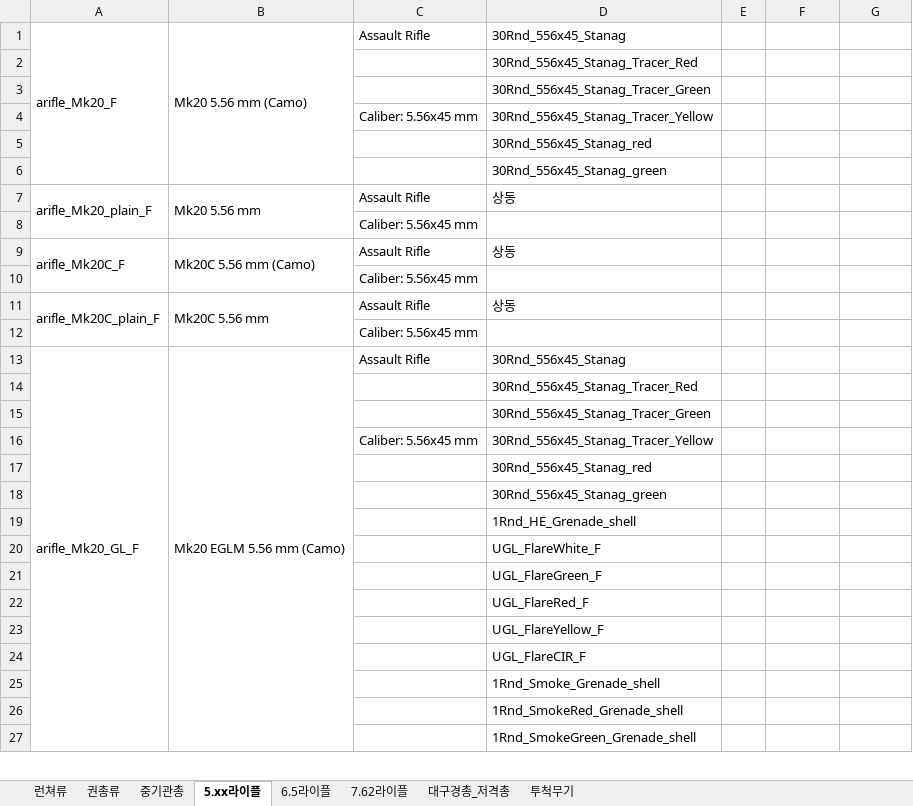
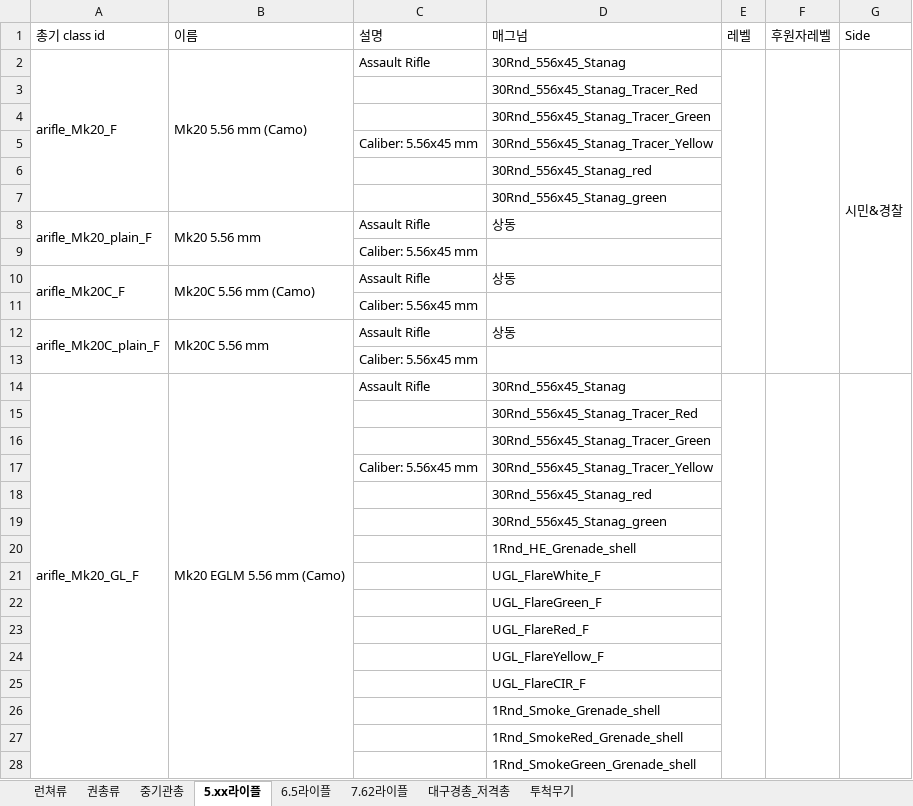
Before and after one commit to HyunsukBaek/Framework, an Excel workbook: meterial/총기류.xlsx, sheet 5.xx라이플, drawn as a sheet; only a part is shown; values as stored, in another font and other column widths than the file's, no cell formats; addresses are those after the commit; the diff covers the shown part only; the diff names each change by its address in the sheet, - before the commit and + after, or states it on an @@ line.

```diff
--- a/meterial/총기류.xlsx (sheet 5.xx라이플)
+++ b/meterial/총기류.xlsx (sheet 5.xx라이플)
+row 1: 총기 class id | 이름 | 설명 | 매그넘 | 레벨 | 후원자레벨 | Side
+E2:E13 merged
+F2:F13 merged
-G2: (empty)
+G2: 시민&경찰
+G2:G13 merged
+E14:E32 merged
+F14:F32 merged
+G14:G32 merged
```
Also changed, not shown: merged cells elsewhere in this sheet, sheet 런쳐류, sheet 7.62라이플, sheet 대구경총_저격총, sheet 6.5라이플, sheet 권총류, sheet 중기관총, cell formats.
